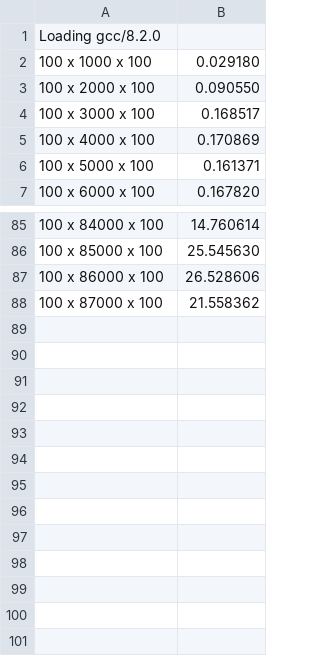
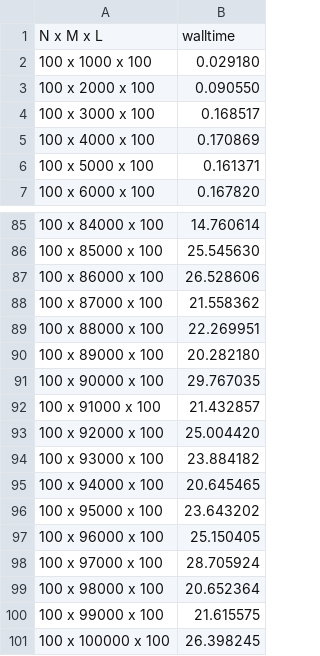
Before and after one commit to Buchenherz/uibk_parsys_19, a CSV file: proseminar/08/ex2/statistics/matrix_mul_omp3threads.csv, drawn as a sheet; only a part is shown, gaps mark what is left out; removed rows and columns are numbered as before the commit, all else as after; the diff names each change by its address in the sheet, - before the commit and + after, or states it on an @@ line.

```diff
--- a/proseminar/08/ex2/statistics/matrix_mul_omp3threads.csv
+++ b/proseminar/08/ex2/statistics/matrix_mul_omp3threads.csv
-row 1: Loading gcc/8.2.0
+row 1: N x M x L | walltime
+row 89: 100 x 88000 x 100 | 22.269951
+row 90: 100 x 89000 x 100 | 20.282180
+row 91: 100 x 90000 x 100 | 29.767035
+row 92: 100 x 91000 x 100 | 21.432857
+row 93: 100 x 92000 x 100 | 25.004420
+row 94: 100 x 93000 x 100 | 23.884182
+row 95: 100 x 94000 x 100 | 20.645465
+row 96: 100 x 95000 x 100 | 23.643202
+row 97: 100 x 96000 x 100 | 25.150405
+row 98: 100 x 97000 x 100 | 28.705924
+row 99: 100 x 98000 x 100 | 20.652364
+row 100: 100 x 99000 x 100 | 21.615575
+row 101: 100 x 100000 x 100 | 26.398245
```
Also changed, not shown: proseminar/08/ex2/statistics/matrix_mul_omp1threads.csv, proseminar/08/ex2/statistics/matrix_mul_omp2threads.csv, 4 other files.
